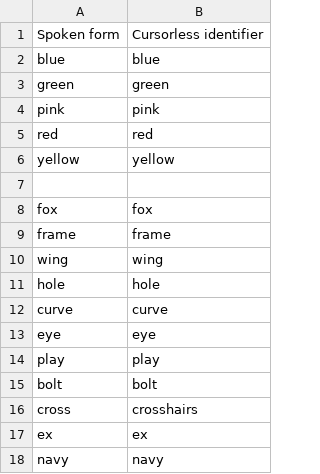
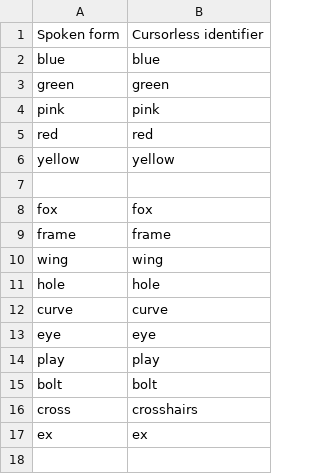
Before and after one commit to chromalchemy/talon, a CSV file: cursorless-settings/hat_styles.csv, drawn as a sheet.

```diff
--- a/cursorless-settings/hat_styles.csv
+++ b/cursorless-settings/hat_styles.csv
@@ -17,2 +17 @@ cross, crosshairs
 ex, ex
-navy, navy
```
Also changed, not shown: 3 other files.
